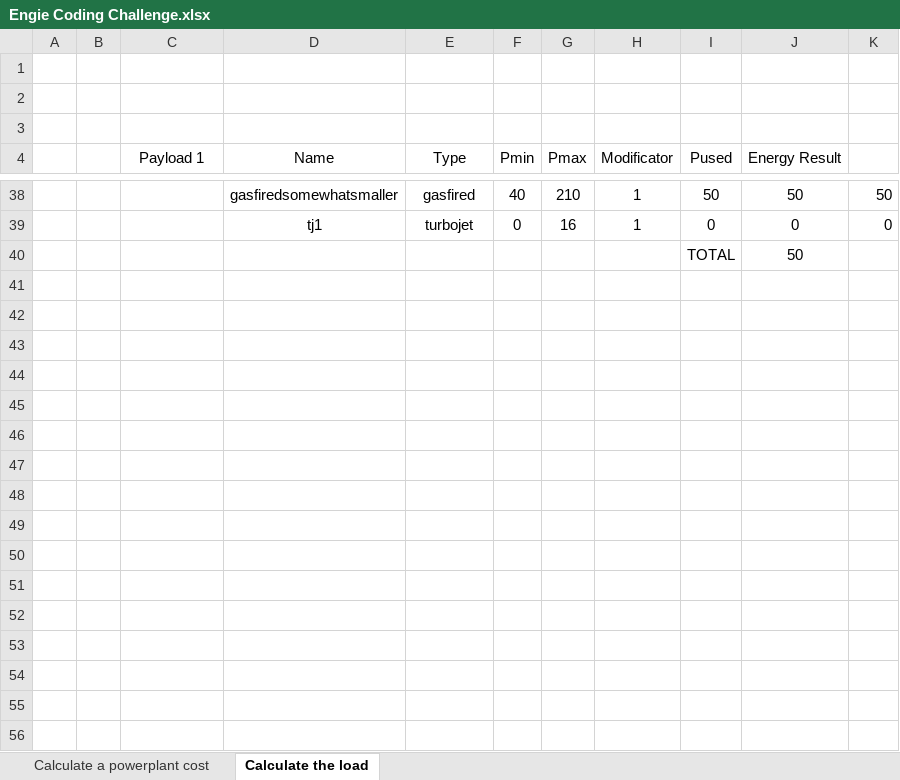
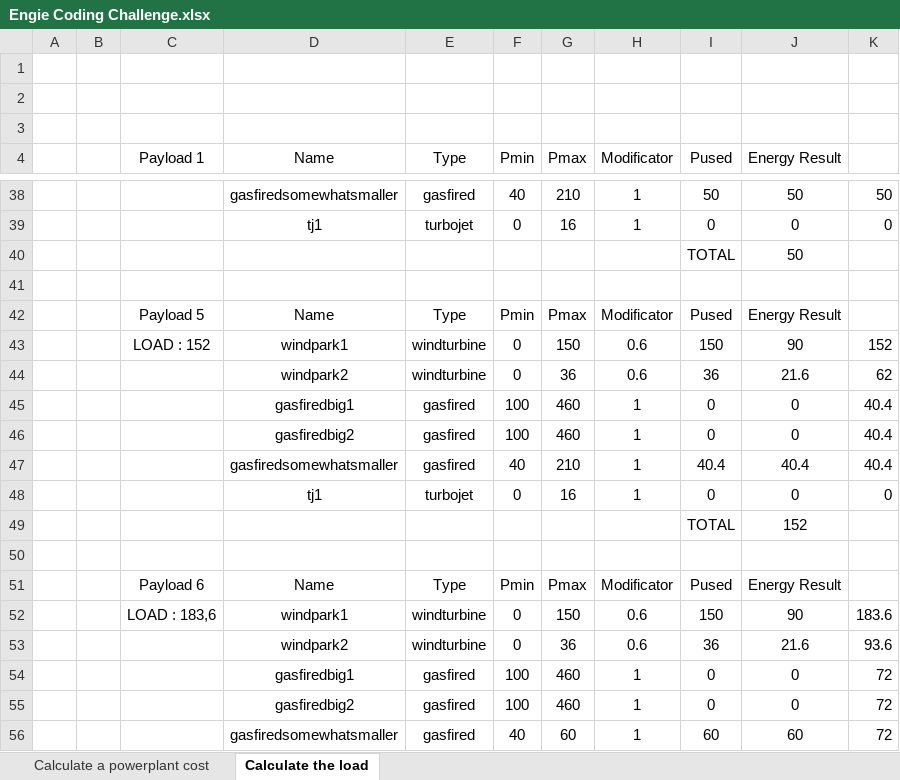
Before and after one commit to GobertBryan/powerplant-coding-challenge, an Excel workbook: PowerPlantCodingChallenge/UnitTest/Engie Coding Challenge.xlsx, sheet Calculate the load, drawn as a sheet; only a part is shown, gaps mark what is left out; values as stored, in another font and other column widths than the file's, no borders; the diff covers the shown part only; the diff names each change by its address in the sheet, - before the commit and + after, or states it on an @@ line.

```diff
--- a/PowerPlantCodingChallenge/UnitTest/Engie Coding Challenge.xlsx (sheet Calculate the load)
+++ b/PowerPlantCodingChallenge/UnitTest/Engie Coding Challenge.xlsx (sheet Calculate the load)
+row 41: (empty)
+row 42:  |  | Payload 5 | Name | Type | Pmin | Pmax | Modificator | Pused | Energy Result
+row 43:  |  | LOAD : 152 | windpark1 | windturbine | 0 | 150 | 0.6 | 150 | 90 | 152
+row 44:  |  |  | windpark2 | windturbine | 0 | 36 | 0.6 | 36 | 21.6 | 62
+row 45:  |  |  | gasfiredbig1 | gasfired | 100 | 460 | 1 | 0 | 0 | 40.4
+row 46:  |  |  | gasfiredbig2 | gasfired | 100 | 460 | 1 | 0 | 0 | 40.4
+row 47:  |  |  | gasfiredsomewhatsmaller | gasfired | 40 | 210 | 1 | 40.4 | 40.4 | 40.4
+row 48:  |  |  | tj1 | turbojet | 0 | 16 | 1 | 0 | 0 | 0
+row 49:  |  |  |  |  |  |  |  | TOTAL | 152
+row 50: (empty)
+row 51:  |  | Payload 6 | Name | Type | Pmin | Pmax | Modificator | Pused | Energy Result
+row 52:  |  | LOAD : 183,6 | windpark1 | windturbine | 0 | 150 | 0.6 | 150 | 90 | 183.6
+row 53:  |  |  | windpark2 | windturbine | 0 | 36 | 0.6 | 36 | 21.6 | 93.6
+row 54:  |  |  | gasfiredbig1 | gasfired | 100 | 460 | 1 | 0 | 0 | 72
+row 55:  |  |  | gasfiredbig2 | gasfired | 100 | 460 | 1 | 0 | 0 | 72
+row 56:  |  |  | gasfiredsomewhatsmaller | gasfired | 40 | 60 | 1 | 60 | 60 | 72
```
Also changed, not shown: 39 added rows elsewhere in this sheet, 16 other files.
